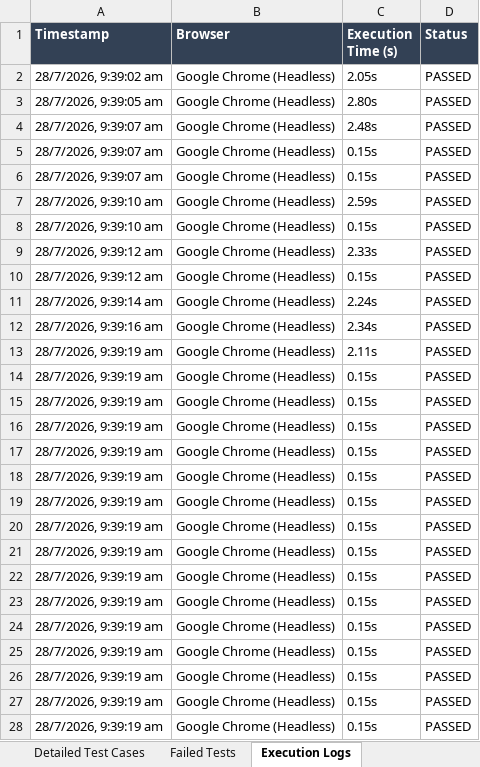
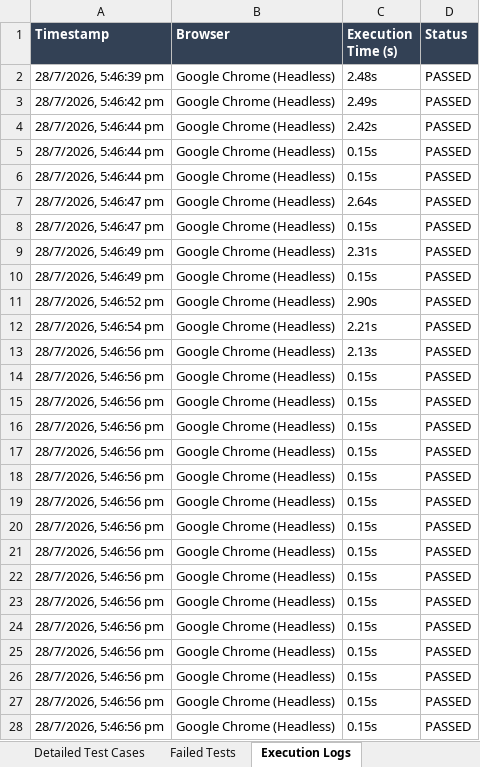
Before and after one commit to gunal132006/BrushIQ, an Excel workbook: selenium-tests/reports/selenium-summary.xlsx, sheet Execution Logs, drawn as a sheet; only a part is shown; values as stored, in another font and other column widths than the file's, no borders; the diff covers the shown part only; the diff names each change by its address in the sheet, - before the commit and + after, or states it on an @@ line.

```diff
--- a/selenium-tests/reports/selenium-summary.xlsx (sheet Execution Logs)
+++ b/selenium-tests/reports/selenium-summary.xlsx (sheet Execution Logs)
-A2 (Timestamp): 28/7/2026, 9:39:02 am
+A2 (Timestamp): 28/7/2026, 5:46:39 pm
-C2 (Execution Time (s)): 2.05s
+C2 (Execution Time (s)): 2.48s
-A3 (Timestamp): 28/7/2026, 9:39:05 am
+A3 (Timestamp): 28/7/2026, 5:46:42 pm
-C3 (Execution Time (s)): 2.80s
+C3 (Execution Time (s)): 2.49s
-A4:A6 (Timestamp): 28/7/2026, 9:39:07 am
+A4:A6 (Timestamp): 28/7/2026, 5:46:44 pm
-C4 (Execution Time (s)): 2.48s
+C4 (Execution Time (s)): 2.42s
-A7:A8 (Timestamp): 28/7/2026, 9:39:10 am
+A7:A8 (Timestamp): 28/7/2026, 5:46:47 pm
-C7 (Execution Time (s)): 2.59s
+C7 (Execution Time (s)): 2.64s
-A9:A10 (Timestamp): 28/7/2026, 9:39:12 am
+A9:A10 (Timestamp): 28/7/2026, 5:46:49 pm
-C9 (Execution Time (s)): 2.33s
+C9 (Execution Time (s)): 2.31s
-A11 (Timestamp): 28/7/2026, 9:39:14 am
+A11 (Timestamp): 28/7/2026, 5:46:52 pm
-C11 (Execution Time (s)): 2.24s
+C11 (Execution Time (s)): 2.90s
-A12 (Timestamp): 28/7/2026, 9:39:16 am
+A12 (Timestamp): 28/7/2026, 5:46:54 pm
-C12 (Execution Time (s)): 2.34s
+C12 (Execution Time (s)): 2.21s
-A13:A28 (Timestamp): 28/7/2026, 9:39:19 am
+A13:A28 (Timestamp): 28/7/2026, 5:46:56 pm
-C13 (Execution Time (s)): 2.11s
+C13 (Execution Time (s)): 2.13s
```
Also changed, not shown: 297 edited cells elsewhere in this sheet, sheet Executive Summary, sheet Failed Tests, selenium-tests/test-cases/selenium-test-cases.xlsx, 6 other files.
